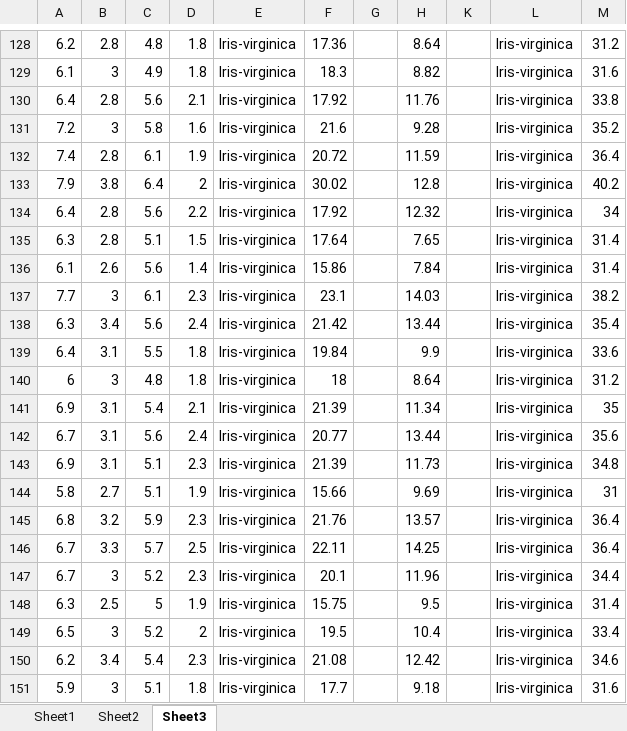
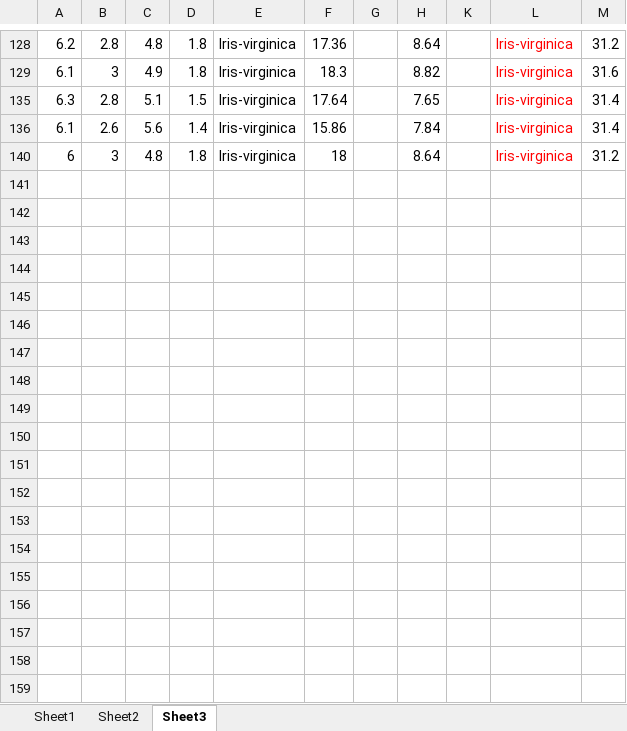
Before and after one commit to G00364769/Project-2018, an Excel workbook: Data/DataAnalysis.xlsx, sheet Sheet3, drawn as a sheet; only a part is shown, gaps mark what is left out; values as stored, in another font and other column widths than the file's, no borders; the diff covers the shown part only; the diff names each change by its address in the sheet, - before the commit and + after, or states it on an @@ line.

```diff
--- a/Data/DataAnalysis.xlsx (sheet Sheet3)
+++ b/Data/DataAnalysis.xlsx (sheet Sheet3)
-L128:L129 text colour: black
+L128:L129 text colour: #FF0000
@@ row 130 hidden: 6.4 | 2.8 | 5.6 | 2.1 | Iris-virginica | 17.92 |  | 11.76 |  | Iris-virginica | 33.8 @@
@@ row 131 hidden: 7.2 | 3 | 5.8 | 1.6 | Iris-virginica | 21.6 |  | 9.28 |  | Iris-virginica | 35.2 @@
@@ row 132 hidden: 7.4 | 2.8 | 6.1 | 1.9 | Iris-virginica | 20.72 |  | 11.59 |  | Iris-virginica | 36.4 @@
@@ row 133 hidden: 7.9 | 3.8 | 6.4 | 2 | Iris-virginica | 30.02 |  | 12.8 |  | Iris-virginica | 40.2 @@
@@ row 134 hidden: 6.4 | 2.8 | 5.6 | 2.2 | Iris-virginica | 17.92 |  | 12.32 |  | Iris-virginica | 34 @@
-L135:L136 text colour: black
+L135:L136 text colour: #FF0000
@@ row 137 hidden: 7.7 | 3 | 6.1 | 2.3 | Iris-virginica | 23.1 |  | 14.03 |  | Iris-virginica | 38.2 @@
@@ row 138 hidden: 6.3 | 3.4 | 5.6 | 2.4 | Iris-virginica | 21.42 |  | 13.44 |  | Iris-virginica | 35.4 @@
@@ row 139 hidden: 6.4 | 3.1 | 5.5 | 1.8 | Iris-virginica | 19.84 |  | 9.9 |  | Iris-virginica | 33.6 @@
-L140 text colour: black
+L140 text colour: #FF0000
@@ row 141 hidden: 6.9 | 3.1 | 5.4 | 2.1 | Iris-virginica | 21.39 |  | 11.34 |  | Iris-virginica | 35 @@
@@ row 142 hidden: 6.7 | 3.1 | 5.6 | 2.4 | Iris-virginica | 20.77 |  | 13.44 |  | Iris-virginica | 35.6 @@
@@ row 143 hidden: 6.9 | 3.1 | 5.1 | 2.3 | Iris-virginica | 21.39 |  | 11.73 |  | Iris-virginica | 34.8 @@
@@ row 144 hidden: 5.8 | 2.7 | 5.1 | 1.9 | Iris-virginica | 15.66 |  | 9.69 |  | Iris-virginica | 31 @@
@@ row 145 hidden: 6.8 | 3.2 | 5.9 | 2.3 | Iris-virginica | 21.76 |  | 13.57 |  | Iris-virginica | 36.4 @@
@@ row 146 hidden: 6.7 | 3.3 | 5.7 | 2.5 | Iris-virginica | 22.11 |  | 14.25 |  | Iris-virginica | 36.4 @@
@@ row 147 hidden: 6.7 | 3 | 5.2 | 2.3 | Iris-virginica | 20.1 |  | 11.96 |  | Iris-virginica | 34.4 @@
@@ row 148 hidden: 6.3 | 2.5 | 5 | 1.9 | Iris-virginica | 15.75 |  | 9.5 |  | Iris-virginica | 31.4 @@
@@ row 149 hidden: 6.5 | 3 | 5.2 | 2 | Iris-virginica | 19.5 |  | 10.4 |  | Iris-virginica | 33.4 @@
@@ row 150 hidden: 6.2 | 3.4 | 5.4 | 2.3 | Iris-virginica | 21.08 |  | 12.42 |  | Iris-virginica | 34.6 @@
@@ row 151 hidden: 5.9 | 3 | 5.1 | 1.8 | Iris-virginica | 17.7 |  | 9.18 |  | Iris-virginica | 31.6 @@
```
Also changed, not shown: 123 hidden or unhidden rows and cell formats elsewhere in this sheet, 4 other files.
